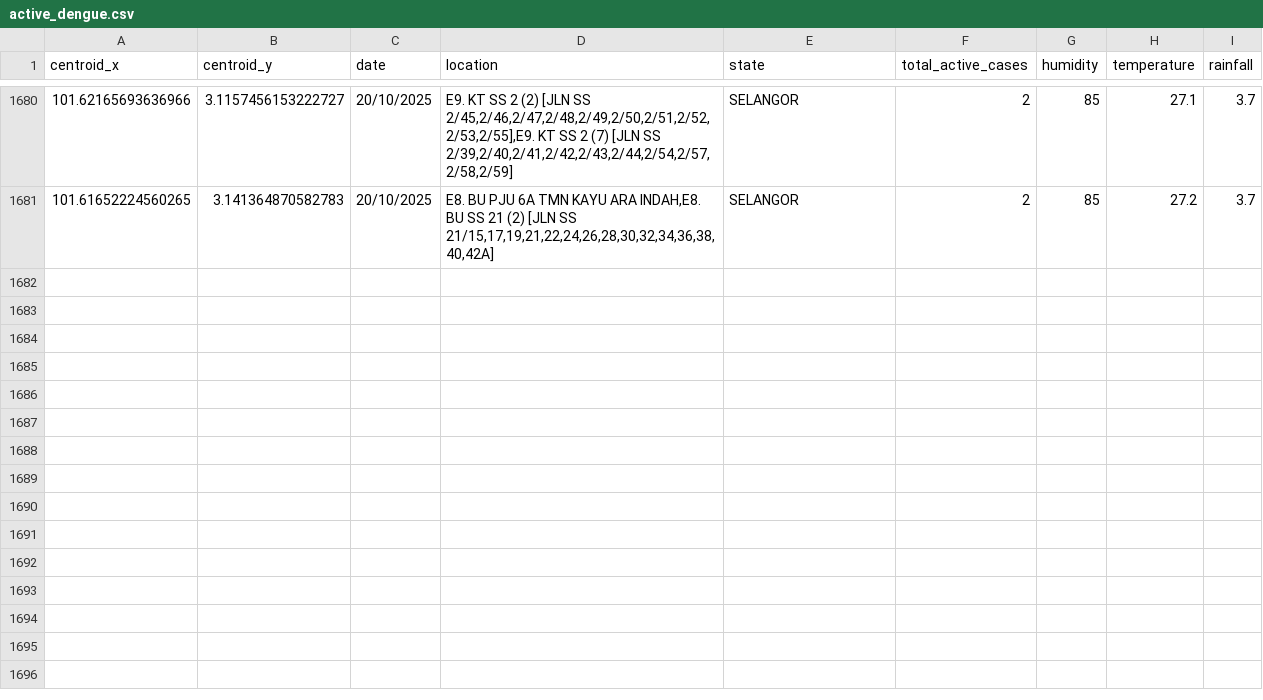
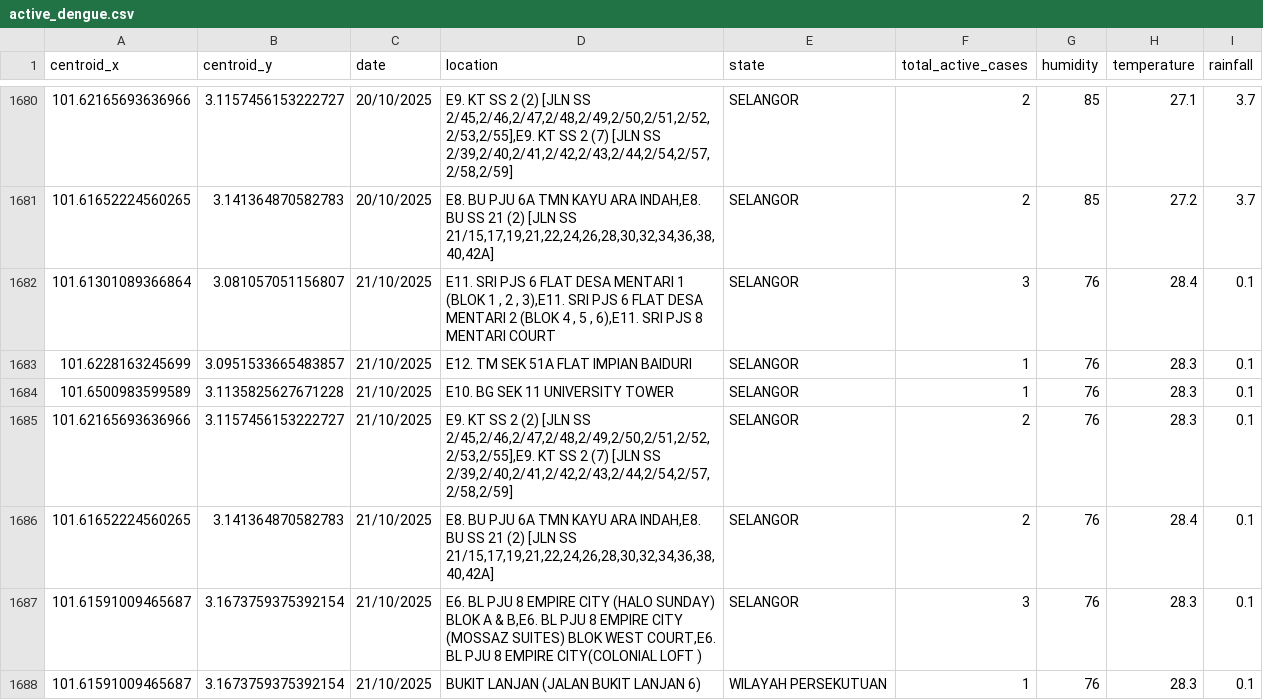
Before and after one commit to adamarbain/drone4dengue, a CSV file: daily-scrap-dengue-data/active_dengue.csv, drawn as a sheet; only a part is shown, gaps mark what is left out; the diff names each change by its address in the sheet, - before the commit and + after, or states it on an @@ line.

```diff
--- a/daily-scrap-dengue-data/active_dengue.csv
+++ b/daily-scrap-dengue-data/active_dengue.csv
+row 1682: 101.61301089366864 | 3.081057051156807 | 21/10/2025 | E11. SRI PJS 6 FLAT DESA MENTARI 1 (BLOK 1 , 2 , 3),E11. SRI PJS 6 FLAT DESA MENTARI 2 (BLOK 4 , 5 , 6),E11. SRI PJS 8 MENTARI COURT | SELANGOR | 3 | 76 | 28.4 | 0.1
+row 1683: 101.6228163245699 | 3.0951533665483857 | 21/10/2025 | E12. TM SEK 51A FLAT IMPIAN BAIDURI | SELANGOR | 1 | 76 | 28.3 | 0.1
+row 1684: 101.6500983599589 | 3.1135825627671228 | 21/10/2025 | E10. BG SEK 11 UNIVERSITY TOWER | SELANGOR | 1 | 76 | 28.3 | 0.1
+row 1685: 101.62165693636966 | 3.1157456153222727 | 21/10/2025 | E9. KT SS 2 (2) [JLN SS 2/45,2/46,2/47,2/48,2/49,2/50,2/51,2/52,2/53,2/55],E9. KT SS 2 (7) [JLN SS 2/39,2/40,2/41,2/42,2/43,2/44,2/54,2/57,2/58,2/59] | SELANGOR | 2 | 76 | 28.3 | 0.1
+row 1686: 101.61652224560265 | 3.141364870582783 | 21/10/2025 | E8. BU PJU 6A TMN KAYU ARA INDAH,E8. BU SS 21 (2) [JLN SS 21/15,17,19,21,22,24,26,28,30,32,34,36,38,40,42A] | SELANGOR | 2 | 76 | 28.4 | 0.1
+row 1687: 101.61591009465687 | 3.1673759375392154 | 21/10/2025 | E6. BL PJU 8 EMPIRE CITY (HALO SUNDAY) BLOK A & B,E6. BL PJU 8 EMPIRE CITY (MOSSAZ SUITES) BLOK WEST COURT,E6. BL PJU 8 EMPIRE CITY(COLONIAL LOFT ) | SELANGOR | 3 | 76 | 28.3 | 0.1
+row 1688: 101.61591009465687 | 3.1673759375392154 | 21/10/2025 | BUKIT LANJAN (JALAN BUKIT LANJAN 6) | WILAYAH PERSEKUTUAN | 1 | 76 | 28.3 | 0.1
```
Also changed, not shown: daily-scrap-dengue-data/dengue_hotspot.csv, 8 other files.
